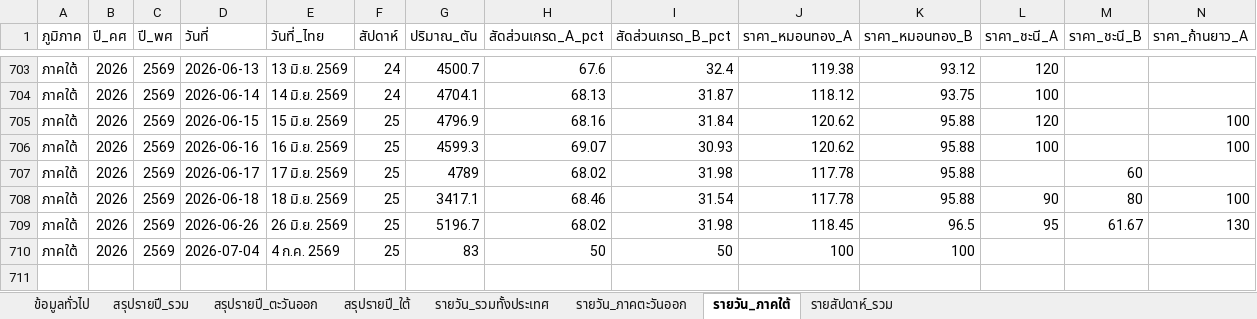
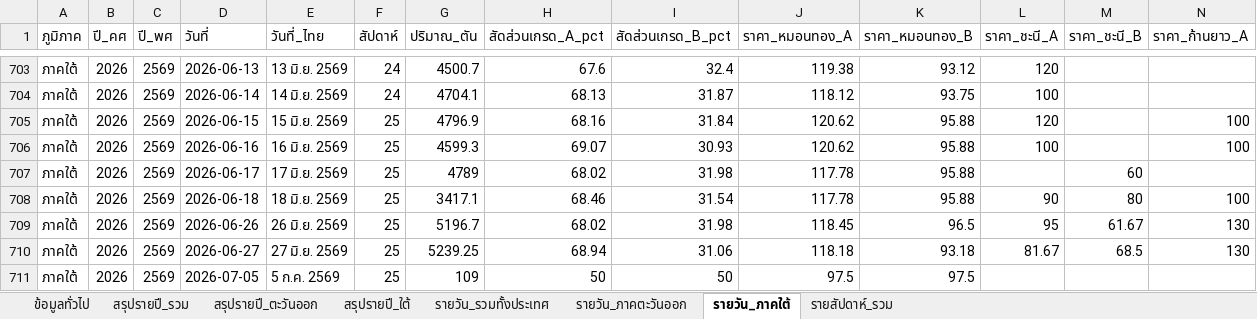
Before and after one commit to yohaken/cursor-agent, an Excel workbook: data/durian-dashboard-report.xlsx, sheet รายวัน_ภาคใต้, drawn as a sheet; only a part is shown, gaps mark what is left out; values as stored, in another font and other column widths than the file's, no borders; addresses are those after the commit; rows hold the shown columns only; the diff names each change by its address in the sheet, - before the commit and + after, or states it on an @@ line.

```diff
--- a/data/durian-dashboard-report.xlsx (sheet รายวัน_ภาคใต้)
+++ b/data/durian-dashboard-report.xlsx (sheet รายวัน_ภาคใต้)
+row 710: ภาคใต้ | 2026 | 2569 | 2026-06-27 | 27 มิ.ย. 2569 | 25 | 5239.25 | 68.94 | 31.06 | 118.18 | 93.18 | 81.67 | 68.5 | 130
-D711 (วันที่): 2026-07-04
+D711 (วันที่): 2026-07-05
-E711 (วันที่_ไทย): 4 ก.ค. 2569
+E711 (วันที่_ไทย): 5 ก.ค. 2569
-G711 (ปริมาณ_ตัน): 83
+G711 (ปริมาณ_ตัน): 109
-J711 (ราคา_หมอนทอง_A): 100
+J711 (ราคา_หมอนทอง_A): 97.5
-K711 (ราคา_หมอนทอง_B): 100
+K711 (ราคา_หมอนทอง_B): 97.5
```
Also changed, not shown: sheet รายวัน_รวมทั้งประเทศ, sheet รายสัปดาห์_รวม, sheet รายวัน_ภาคตะวันออก, sheet สรุปรายปี_รวม, sheet สรุปรายปี_ใต้, sheet สรุปรายปี_ตะวันออก, 1 more sheet, 2 other files.
